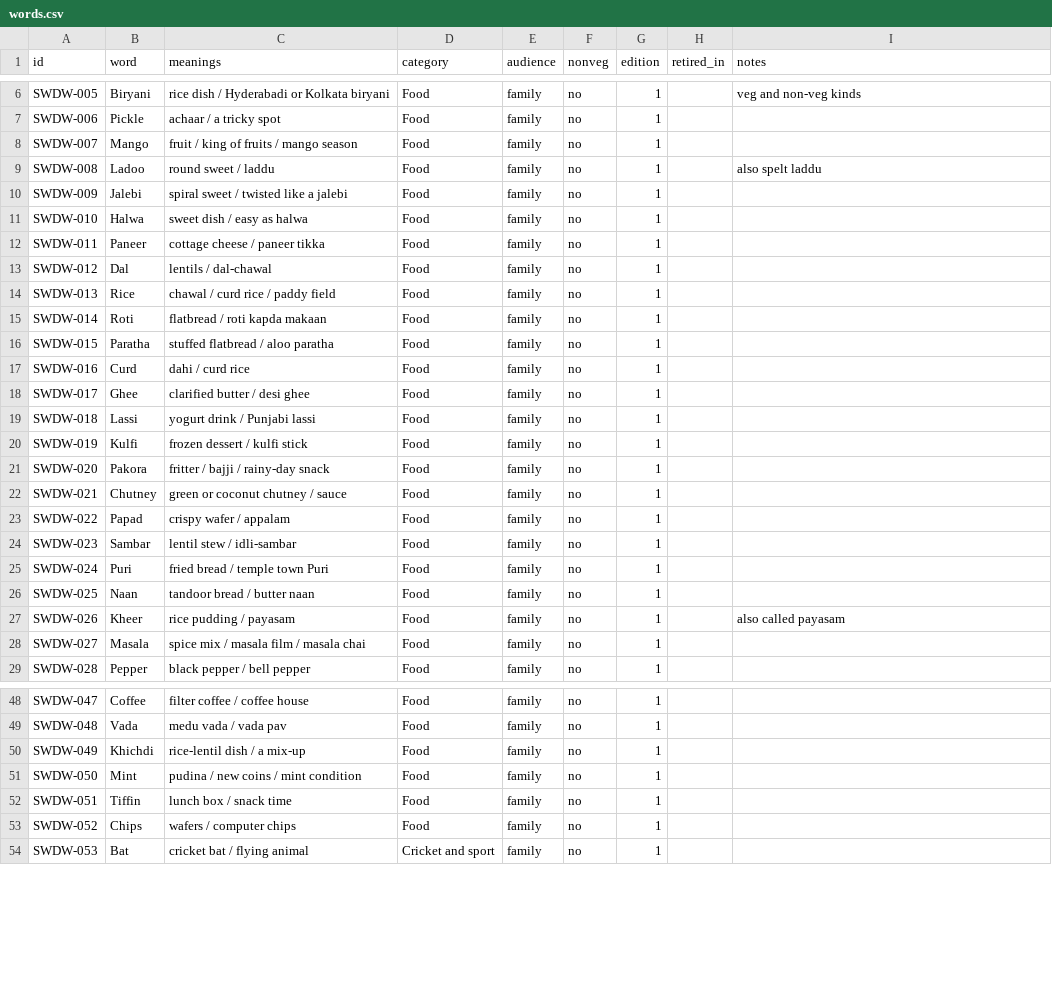
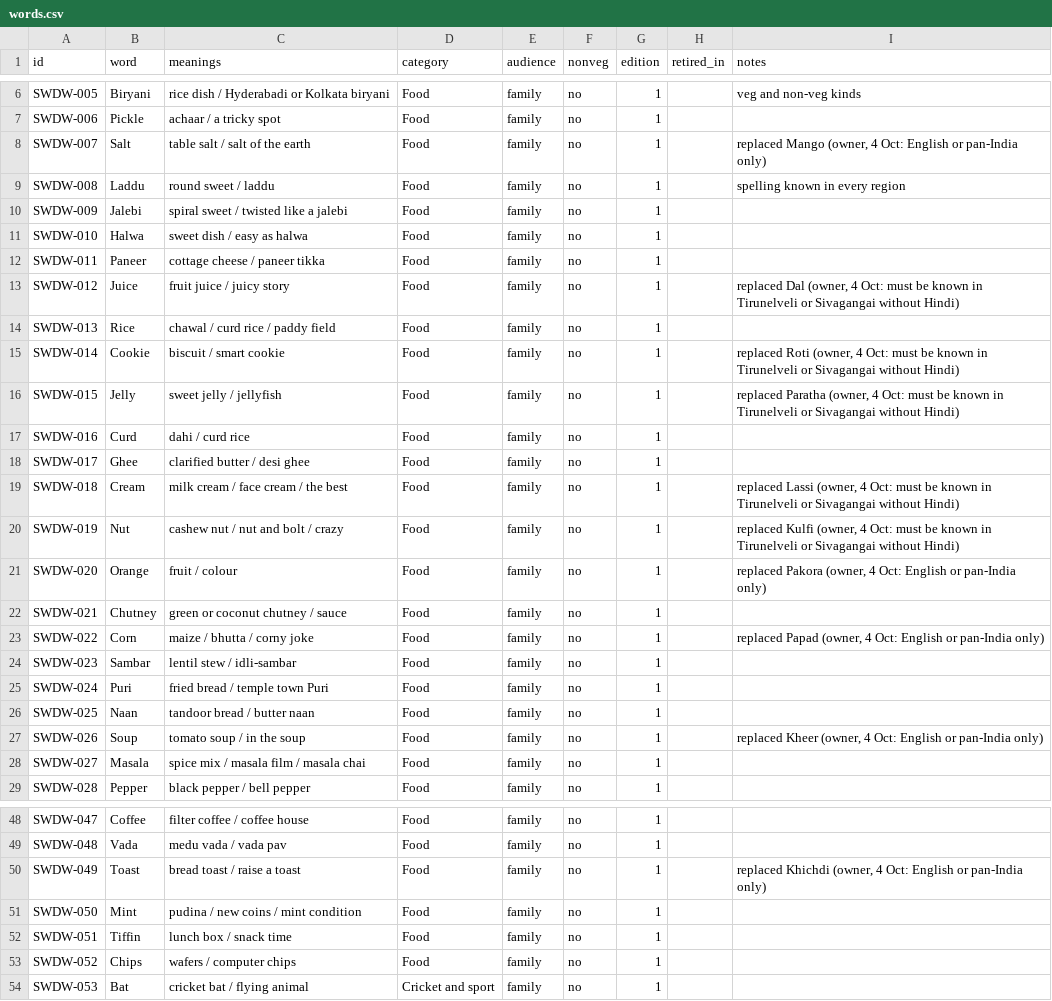
Before and after one commit to virapandy/pocket-game-night, a CSV file: docs/games/secret-words/words.csv, drawn as a sheet; only a part is shown, gaps mark what is left out; the diff covers the shown part only.

```diff
--- a/docs/games/secret-words/words.csv
+++ b/docs/games/secret-words/words.csv
@@ -7,4 +7,4 @@ SWDW-005,Biryani,rice dish / Hyderabadi or Kolkata biryani,Food,family,no,1,,veg
 SWDW-006,Pickle,achaar / a tricky spot,Food,family,no,1,,
-SWDW-007,Mango,fruit / king of fruits / mango season,Food,family,no,1,,
-SWDW-008,Ladoo,round sweet / laddu,Food,family,no,1,,also spelt laddu
+SWDW-007,Salt,table salt / salt of the earth,Food,family,no,1,,"replaced Mango (owner, 4 Oct: English or pan-India only)"
+SWDW-008,Laddu,round sweet / laddu,Food,family,no,1,,spelling known in every region
 SWDW-009,Jalebi,spiral sweet / twisted like a jalebi,Food,family,no,1,,
@@ -12,13 +12,13 @@ SWDW-010,Halwa,sweet dish / easy as halwa,Food,family,no,1,,
 SWDW-011,Paneer,cottage cheese / paneer tikka,Food,family,no,1,,
-SWDW-012,Dal,lentils / dal-chawal,Food,family,no,1,,
+SWDW-012,Juice,fruit juice / juicy story,Food,family,no,1,,"replaced Dal (owner, 4 Oct: must be known in Tirunelveli or Sivagangai without Hindi)"
 SWDW-013,Rice,chawal / curd rice / paddy field,Food,family,no,1,,
-SWDW-014,Roti,flatbread / roti kapda makaan,Food,family,no,1,,
-SWDW-015,Paratha,stuffed flatbread / aloo paratha,Food,family,no,1,,
+SWDW-014,Cookie,biscuit / smart cookie,Food,family,no,1,,"replaced Roti (owner, 4 Oct: must be known in Tirunelveli or Sivagangai without Hindi)"
+SWDW-015,Jelly,sweet jelly / jellyfish,Food,family,no,1,,"replaced Paratha (owner, 4 Oct: must be known in Tirunelveli or Sivagangai without Hindi)"
 SWDW-016,Curd,dahi / curd rice,Food,family,no,1,,
 SWDW-017,Ghee,clarified butter / desi ghee,Food,family,no,1,,
-SWDW-018,Lassi,yogurt drink / Punjabi lassi,Food,family,no,1,,
-SWDW-019,Kulfi,frozen dessert / kulfi stick,Food,family,no,1,,
-SWDW-020,Pakora,fritter / bajji / rainy-day snack,Food,family,no,1,,
+SWDW-018,Cream,milk cream / face cream / the best,Food,family,no,1,,"replaced Lassi (owner, 4 Oct: must be known in Tirunelveli or Sivagangai without Hindi)"
+SWDW-019,Nut,cashew nut / nut and bolt / crazy,Food,family,no,1,,"replaced Kulfi (owner, 4 Oct: must be known in Tirunelveli or Sivagangai without Hindi)"
+SWDW-020,Orange,fruit / colour,Food,family,no,1,,"replaced Pakora (owner, 4 Oct: English or pan-India only)"
 SWDW-021,Chutney,green or coconut chutney / sauce,Food,family,no,1,,
-SWDW-022,Papad,crispy wafer / appalam,Food,family,no,1,,
+SWDW-022,Corn,maize / bhutta / corny joke,Food,family,no,1,,"replaced Papad (owner, 4 Oct: English or pan-India only)"
 SWDW-023,Sambar,lentil stew / idli-sambar,Food,family,no,1,,
@@ -26,3 +26,3 @@ SWDW-024,Puri,fried bread / temple town Puri,Food,family,no,1,,
 SWDW-025,Naan,tandoor bread / butter naan,Food,family,no,1,,
-SWDW-026,Kheer,rice pudding / payasam,Food,family,no,1,,also called payasam
+SWDW-026,Soup,tomato soup / in the soup,Food,family,no,1,,"replaced Kheer (owner, 4 Oct: English or pan-India only)"
 SWDW-027,Masala,spice mix / masala film / masala chai,Food,family,no,1,,
@@ -49,3 +49,3 @@ SWDW-047,Coffee,filter coffee / coffee house,Food,family,no,1,,
 SWDW-048,Vada,medu vada / vada pav,Food,family,no,1,,
-SWDW-049,Khichdi,rice-lentil dish / a mix-up,Food,family,no,1,,
+SWDW-049,Toast,bread toast / raise a toast,Food,family,no,1,,"replaced Khichdi (owner, 4 Oct: English or pan-India only)"
 SWDW-050,Mint,pudina / new coins / mint condition,Food,family,no,1,,
```
Also changed, not shown: 78 edited cells elsewhere in this file, 4 other files.
